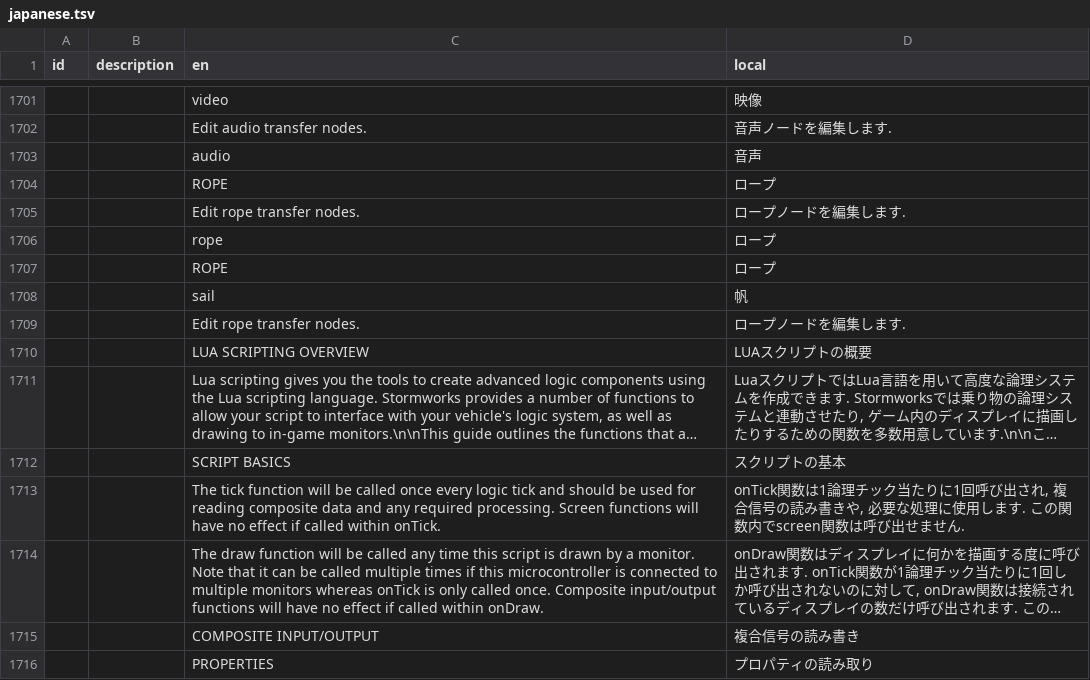
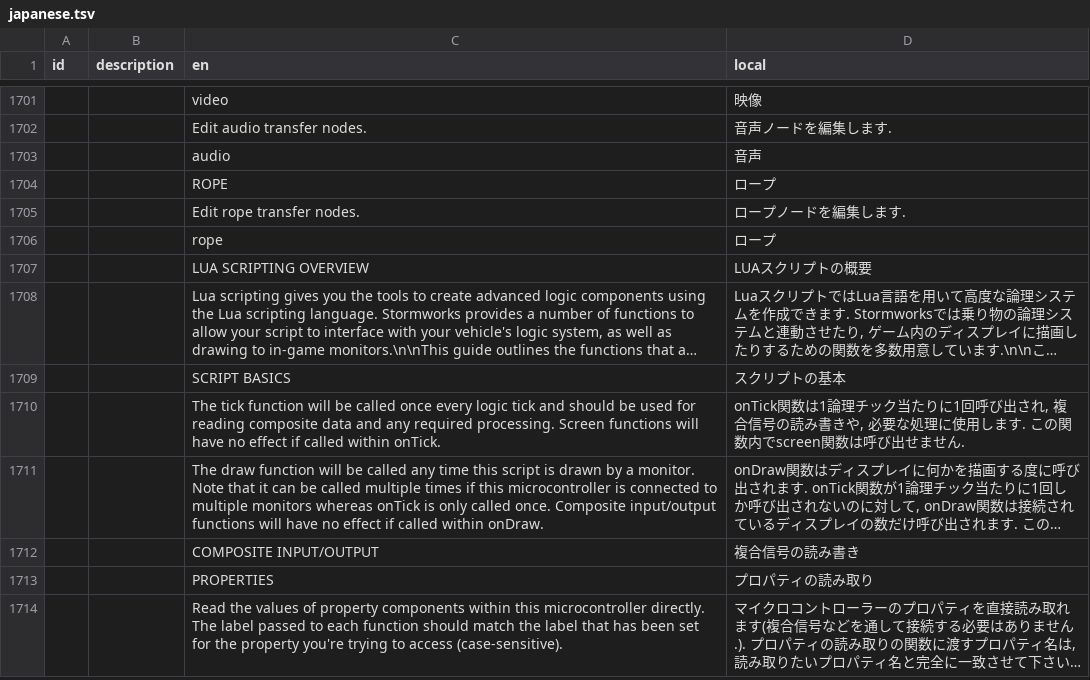
Before and after one commit to Gakuto1112/Stormworks-JapaneseTranslation, a TSV file: japanese.tsv, drawn as a sheet; only a part is shown, gaps mark what is left out; the shorter side is filled out with more unchanged rows; long unchanged cells end in ….

```diff
--- a/japanese.tsv
+++ b/japanese.tsv
@@ -1706,5 +1706,2 @@ id	description	en	local
 		rope	ロープ
-		ROPE	ロープ
-		sail	帆
-		Edit rope transfer nodes.	ロープノードを編集します.
 		LUA SCRIPTING OVERVIEW	LUAスクリプトの概要
```
Also changed, not shown: 1 other file.
